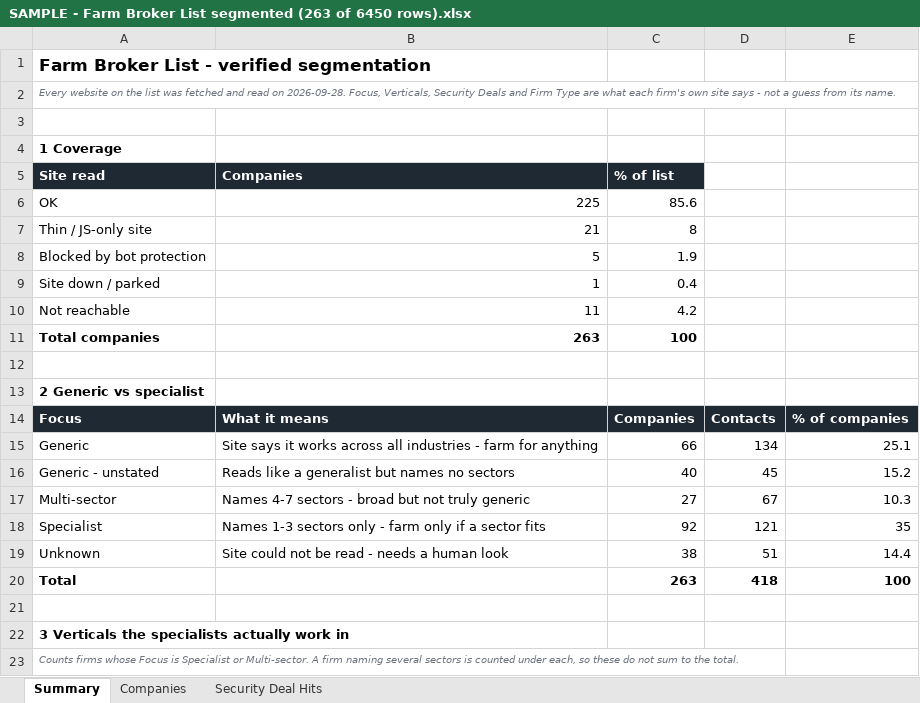
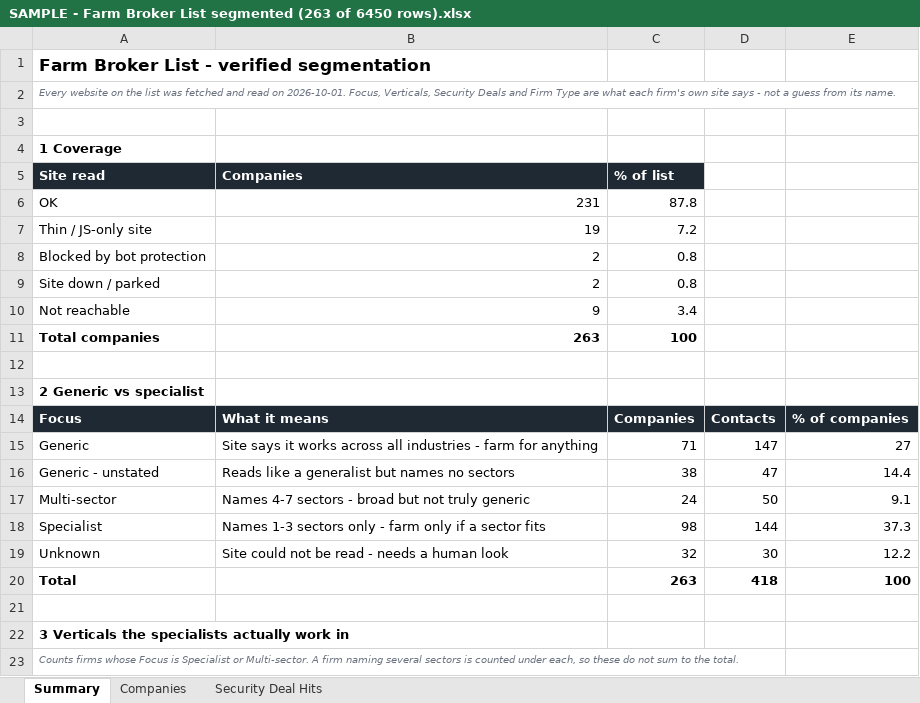
Before and after one commit to lance-sm/standard, an Excel workbook: broker-segmentation/SAMPLE - Farm Broker List segmented (263 of 6450 rows).xlsx, sheet Summary, drawn as a sheet; only a part is shown; values as stored, in another font and other column widths than the file's, no borders; the diff covers the shown part only; the diff names each change by its address in the sheet, - before the commit and + after, or states it on an @@ line.

```diff
--- a/broker-segmentation/SAMPLE - Farm Broker List segmented (263 of 6450 rows).xlsx (sheet Summary)
+++ b/broker-segmentation/SAMPLE - Farm Broker List segmented (263 of 6450 rows).xlsx (sheet Summary)
-A2 (Site read): …read on 2026-09-28. Focus, Verticals,…
+A2 (Site read): …read on 2026-10-01. Focus, Verticals,…
-B6 (Companies): 225
+B6 (Companies): 231
-C6 (% of list): 85.6
+C6 (% of list): 87.8
-B7 (Companies): 21
+B7 (Companies): 19
-C7 (% of list): 8
+C7 (% of list): 7.2
-B8 (Companies): 5
+B8 (Companies): 2
-C8 (% of list): 1.9
+C8 (% of list): 0.8
-B9 (Companies): 1
+B9 (Companies): 2
-C9 (% of list): 0.4
+C9 (% of list): 0.8
-B10 (Companies): 11
+B10 (Companies): 9
-C10 (% of list): 4.2
+C10 (% of list): 3.4
-C15 (% of list): 66
+C15 (% of list): 71
-D15: 134
+D15: 147
-E15: 25.1
+E15: 27
-C16 (% of list): 40
+C16 (% of list): 38
-D16: 45
+D16: 47
-E16: 15.2
+E16: 14.4
-C17 (% of list): 27
+C17 (% of list): 24
-D17: 67
+D17: 50
-E17: 10.3
+E17: 9.1
-C18 (% of list): 92
+C18 (% of list): 98
-D18: 121
+D18: 144
-E18: 35
+E18: 37.3
-C19 (% of list): 38
+C19 (% of list): 32
-D19: 51
+D19: 30
-E19: 14.4
+E19: 12.2
```
Also changed, not shown: 10 added rows, 11 removed rows and 34 edited cells elsewhere in this sheet, sheet Companies, sheet Security Deal Hits.
